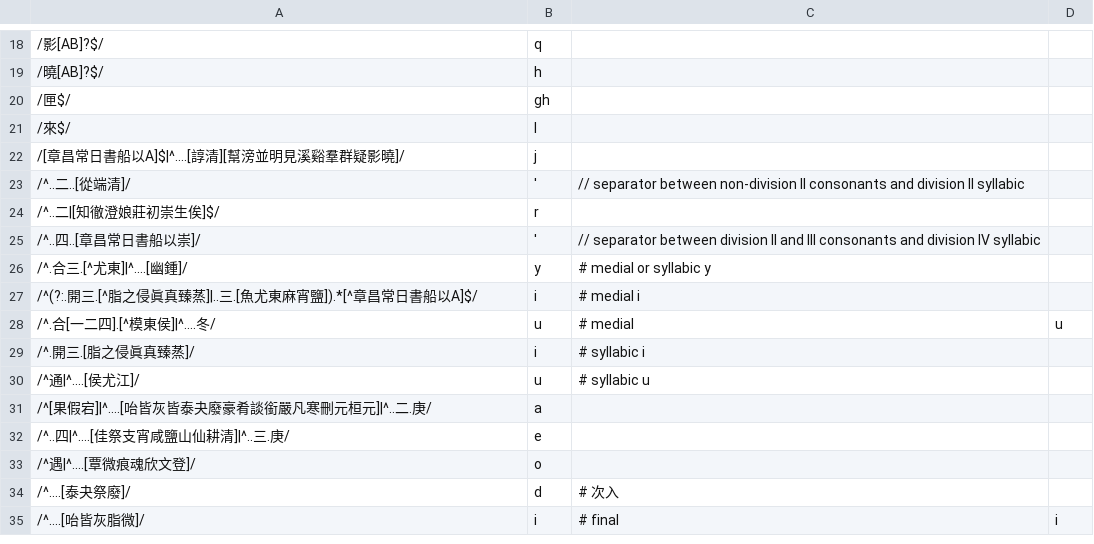
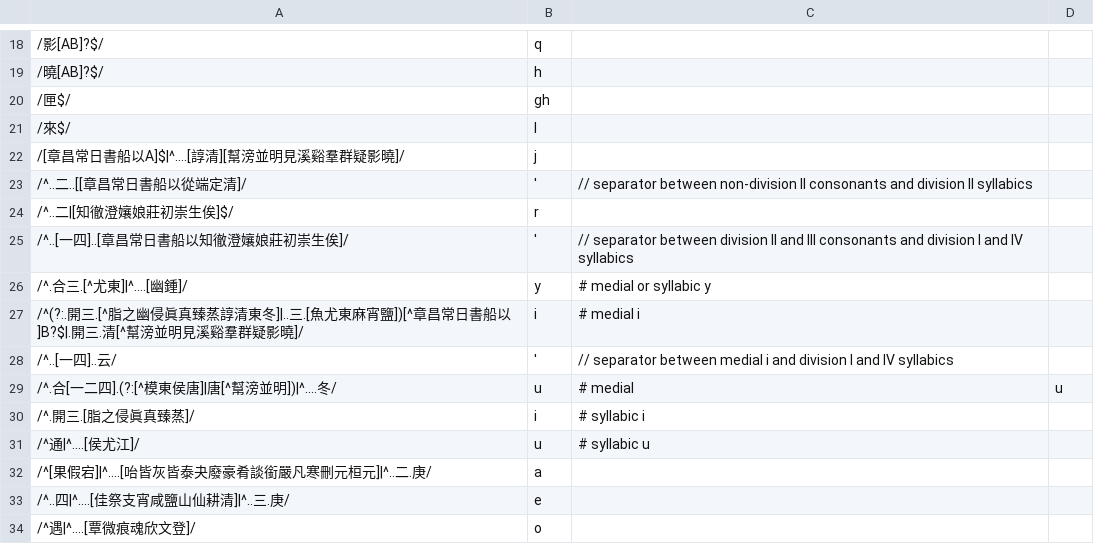
Before and after one commit to hhliow/mandarin, a TSV file: canonicalToPolyhedron.tsv, drawn as a sheet; only a part is shown, gaps mark what is left out; the shorter side is filled out with more unchanged rows.

Commit message:
Update canonicalToPolyhedron.tsv

```diff
--- a/canonicalToPolyhedron.tsv
+++ b/canonicalToPolyhedron.tsv
@@ -22,8 +22,9 @@
 /[章昌常日書船以A]$|^....[諄清][幫滂並明見溪谿羣群疑影曉]/	j
-/^..二..[從端清]/	'	// separator between non-division II consonants and division II syllabic
-/^..二|[知徹澄娘莊初崇生俟]$/	r
-/^..四..[章昌常日書船以崇]/	'	// separator between division II and III consonants and division IV syllabic
+/^..二..[[章昌常日書船以從端定清]/	'	// separator between non-division II consonants and division II syllabics
+/^..二|[知徹澄孃娘莊初崇生俟]$/	r
+/^..[一四]..[章昌常日書船以知徹澄孃娘莊初崇生俟]/	'	// separator between division II and III consonants and division I and IV syllabics
 /^.合三.[^尤東]|^....[幽鍾]/	y	# medial or syllabic y
-/^(?:.開三.[^脂之侵眞真臻蒸]|..三.[魚尤東麻宵鹽]).*[^章昌常日書船以A]$/	i	# medial i
-/^.合[一二四].[^模東侯]|^....冬/	u	 # medial	u
+/^(?:.開三.[^脂之幽侵眞真臻蒸諄清東冬]|..三.[魚尤東麻宵鹽])[^章昌常日書船以]B?$|.開三.清[^幫滂並明見溪谿羣群疑影曉]/	i	# medial i
+/^..[一四]..云/	'	// separator between medial i and division I and IV syllabics
+/^.合[一二四].(?:[^模東侯唐]|唐[^幫滂並明])|^....冬/	u	 # medial	u
 /^.開三.[脂之侵眞真臻蒸]/	i	# syllabic i
```
